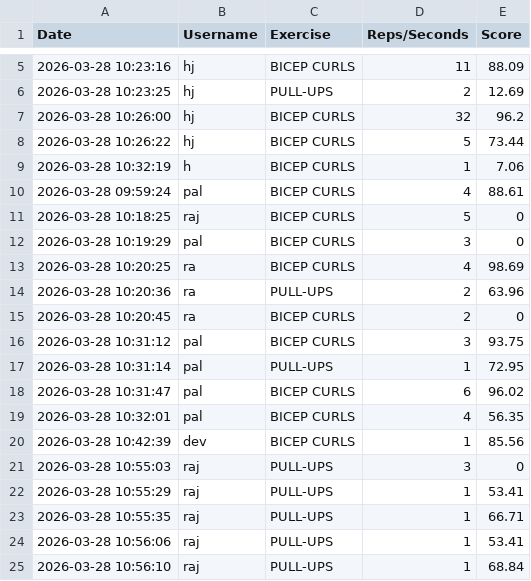
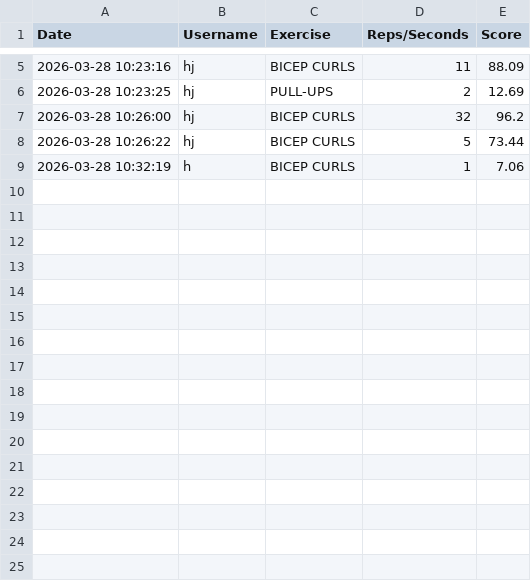
Before and after one commit to Harsh-jha-git/AI-powered-Gym-Trainer, a CSV file: STORAGE/workout_history.csv, drawn as a sheet; only a part is shown, gaps mark what is left out.

Commit message:
feat: implement AI exercise detector and add workout history CSV storage

```diff
--- a/STORAGE/workout_history.csv
+++ b/STORAGE/workout_history.csv
@@ -9,17 +9 @@ Date,Username,Exercise,Reps/Seconds,Score
 2026-03-28 10:32:19,h,BICEP CURLS,1,7.06
-2026-03-28 09:59:24,pal,BICEP CURLS,4,88.61
-2026-03-28 10:18:25,raj,BICEP CURLS,5,0
-2026-03-28 10:19:29,pal,BICEP CURLS,3,0
-2026-03-28 10:20:25,ra,BICEP CURLS,4,98.69
-2026-03-28 10:20:36,ra,PULL-UPS,2,63.96
-2026-03-28 10:20:45,ra,BICEP CURLS,2,0
-2026-03-28 10:31:12,pal,BICEP CURLS,3,93.75
-2026-03-28 10:31:14,pal,PULL-UPS,1,72.95
-2026-03-28 10:31:47,pal,BICEP CURLS,6,96.02
-2026-03-28 10:32:01,pal,BICEP CURLS,4,56.35
-2026-03-28 10:42:39,dev,BICEP CURLS,1,85.56
-2026-03-28 10:55:03,raj,PULL-UPS,3,0
-2026-03-28 10:55:29,raj,PULL-UPS,1,53.41
-2026-03-28 10:55:35,raj,PULL-UPS,1,66.71
-2026-03-28 10:56:06,raj,PULL-UPS,1,53.41
-2026-03-28 10:56:10,raj,PULL-UPS,1,68.84
```
Also changed, not shown: 1 other file.
